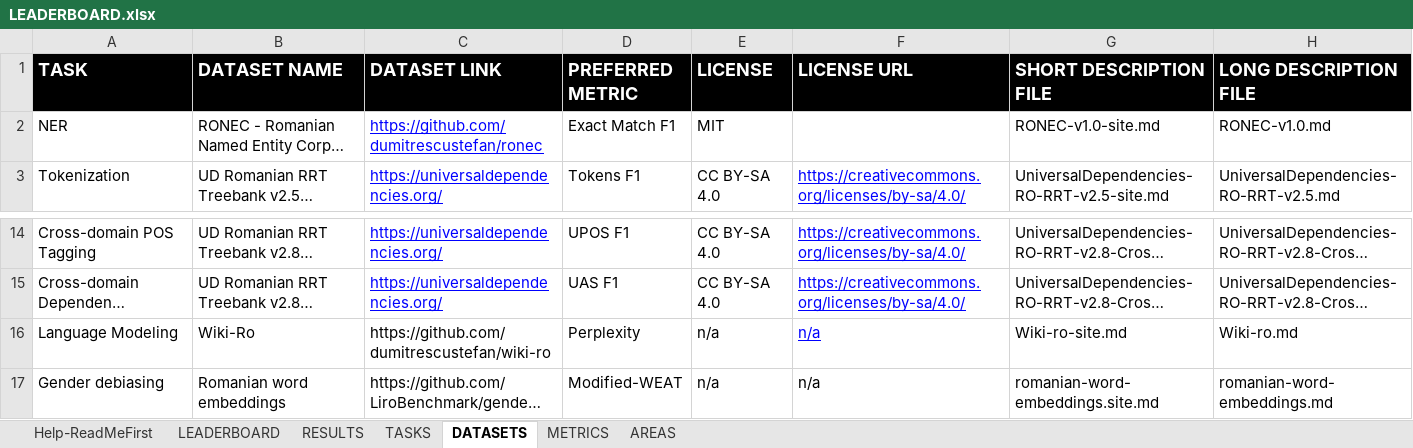
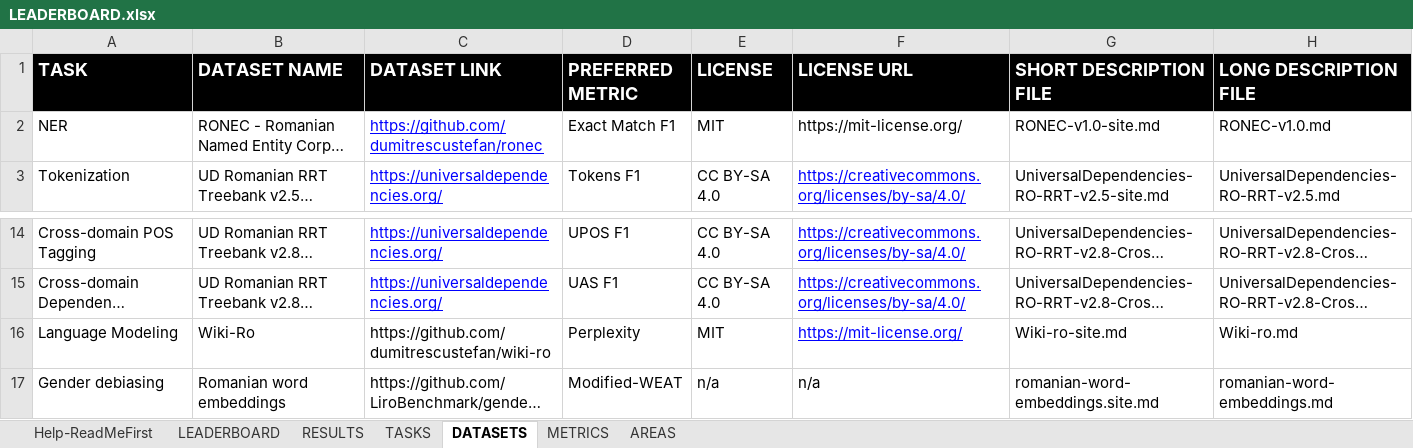
Before and after one commit to LiroBenchmark/LiroBenchmark.github.io, an Excel workbook: src/data/LEADERBOARD.xlsx, sheet DATASETS, drawn as a sheet; only a part is shown, gaps mark what is left out; long unchanged cells end in …; values as stored, in another font and other column widths than the file's, no borders; the diff names each change by its address in the sheet, - before the commit and + after, or states it on an @@ line.

Commit message:
Updated licence for Wiki-Ro dataset

```diff
--- a/src/data/LEADERBOARD.xlsx (sheet DATASETS)
+++ b/src/data/LEADERBOARD.xlsx (sheet DATASETS)
-F2 (LICENSE URL): (empty)
+F2 (LICENSE URL): https://mit-license.org/
-E16 (LICENSE): n/a
+E16 (LICENSE): MIT
-F16 (LICENSE URL): n/a
+F16 (LICENSE URL): https://mit-license.org/
```
